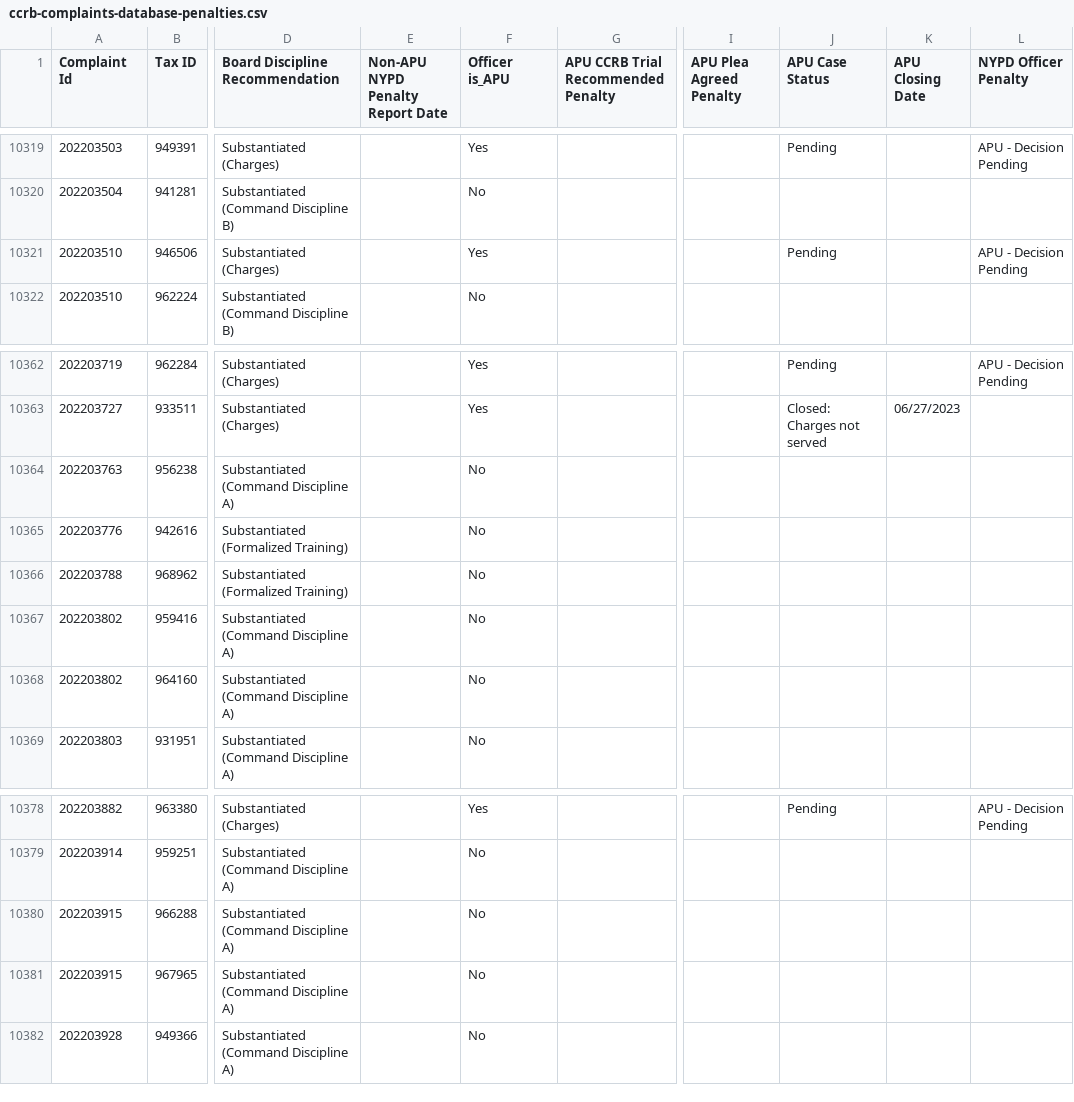
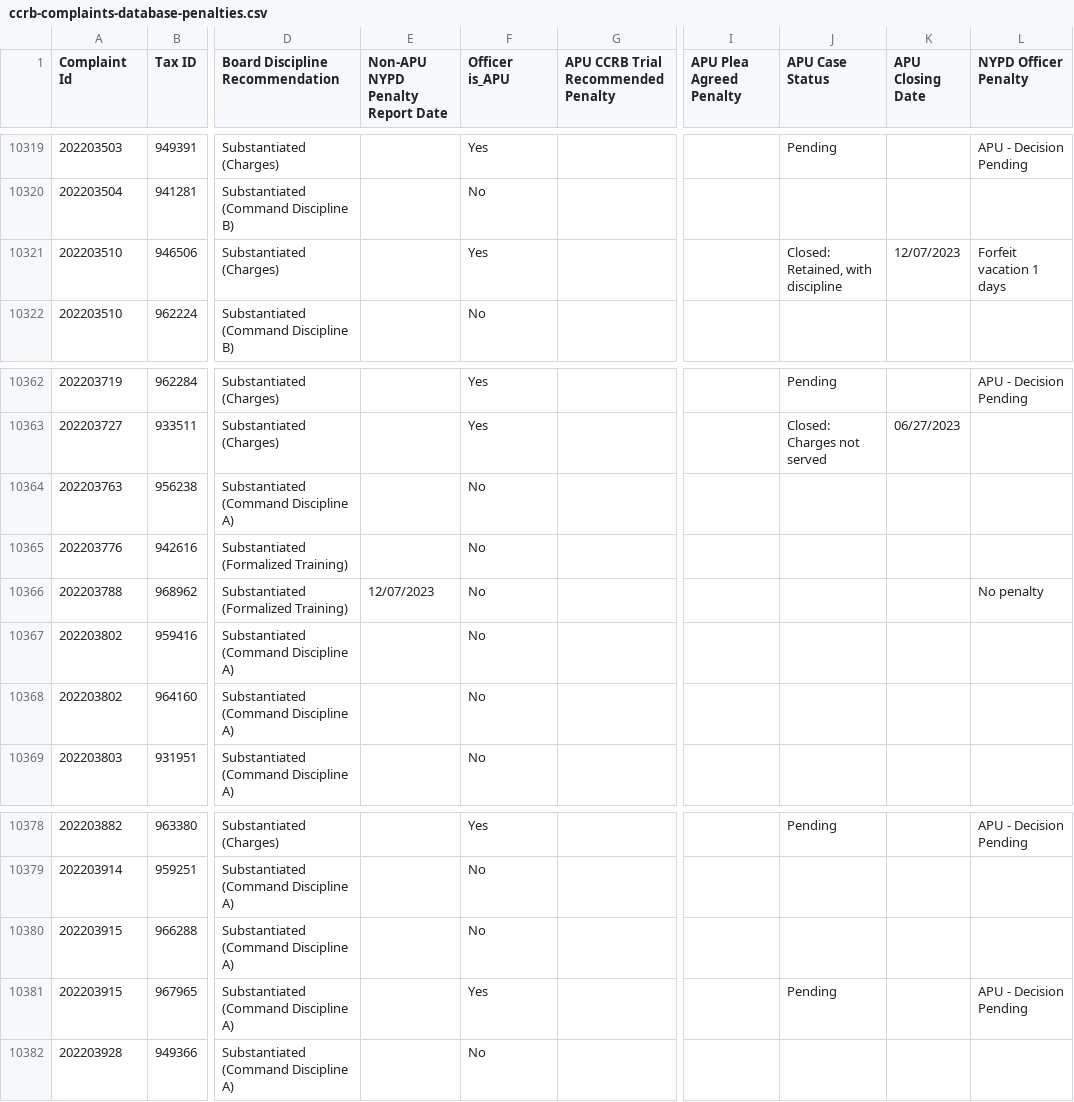
Before and after one commit to ryanwatkins/ccrb-complaints-database, a CSV file: ccrb-complaints-database-penalties.csv, drawn as a sheet; only a part is shown, gaps mark what is left out; the diff names each change by its address in the sheet, - before the commit and + after, or states it on an @@ line.

```diff
--- a/ccrb-complaints-database-penalties.csv
+++ b/ccrb-complaints-database-penalties.csv
-J10321 (APU Case Status): Pending
+J10321 (APU Case Status): Closed: Retained, with discipline
-K10321 (APU Closing Date): (empty)
+K10321 (APU Closing Date): 12/07/2023
-L10321 (NYPD Officer Penalty): APU - Decision Pending
+L10321 (NYPD Officer Penalty): Forfeit vacation 1 days
-E10366 (Non-APU NYPD Penalty Report Date): (empty)
+E10366 (Non-APU NYPD Penalty Report Date): 12/07/2023
-L10366 (NYPD Officer Penalty): (empty)
+L10366 (NYPD Officer Penalty): No penalty
-F10381 (Officer is_APU): No
+F10381 (Officer is_APU): Yes
-J10381 (APU Case Status): (empty)
+J10381 (APU Case Status): Pending
-L10381 (NYPD Officer Penalty): (empty)
+L10381 (NYPD Officer Penalty): APU - Decision Pending
```
